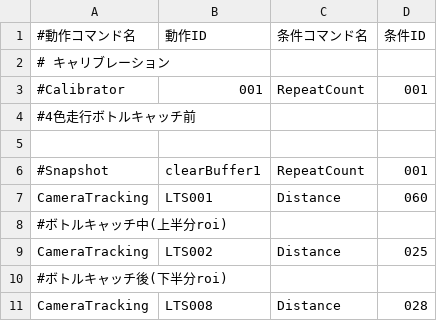
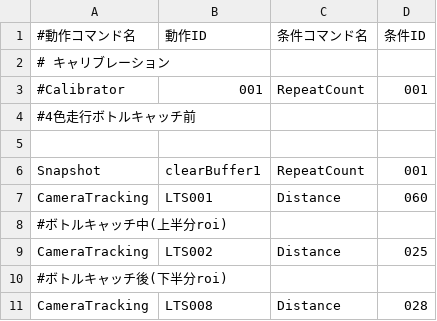
Before and after one commit to KatLab-MiyazakiUniv/etrobocon2026, a CSV file: datafiles/commands/Area/LineTraceLeft.csv, drawn as a sheet.

```diff
--- a/datafiles/commands/Area/LineTraceLeft.csv
+++ b/datafiles/commands/Area/LineTraceLeft.csv
@@ -5,3 +5,3 @@
 
-#Snapshot,clearBuffer1,RepeatCount,001
+Snapshot,clearBuffer1,RepeatCount,001
 CameraTracking,LTS001,Distance,060
```
Also changed, not shown: datafiles/commands/Area/RedBottleDeliveryLeft.csv, datafiles/commands/Motions/CameraTracking.csv, 2 other files.
